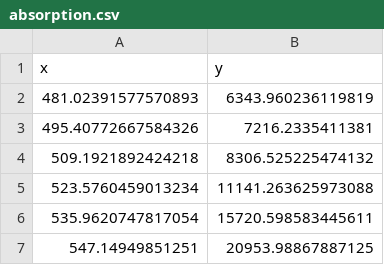
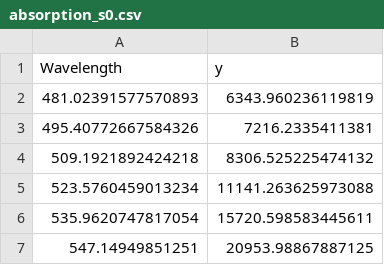
Before and after one commit to super-resolution/Fluopy, a CSV file: src/fluorophore_collection/cy5_data/absorption_s0.csv (was src/fluorophore_collection/cy5_data/absorption.csv), drawn as a sheet; only a part is shown.

Commit message:
multiple different fluorophores implemented

```diff
--- a/src/fluorophore_collection/cy5_data/absorption.csv
+++ b/src/fluorophore_collection/cy5_data/absorption_s0.csv
@@ -1,2 +1,2 @@
-x, y
+Wavelength,y
 481.02391577570893, 6343.960236119819
```
Also changed, not shown: src/fluorophore_collection/cy5_data/absorption_t1.csv, src/fluorophore_collection/cy5_data/emission.csv, 33 other files.
